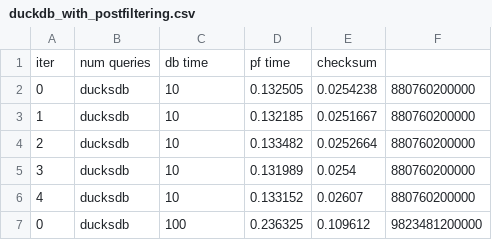
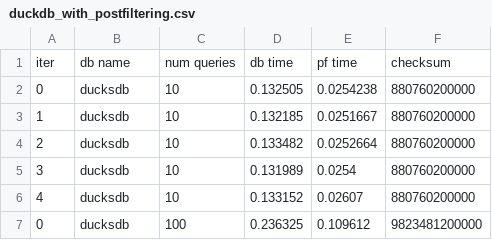
Before and after one commit to joshjo/range-scans, a CSV file: results/duckdb_with_postfiltering.csv, drawn as a sheet; only a part is shown.

Commit message:
update results

```diff
--- a/results/duckdb_with_postfiltering.csv
+++ b/results/duckdb_with_postfiltering.csv
@@ -1,2 +1,2 @@
-iter,num queries,db time,pf time,checksum
+iter,db name,num queries,db time,pf time,checksum
 0,ducksdb,10,0.132505,0.0254238,880760200000
```
